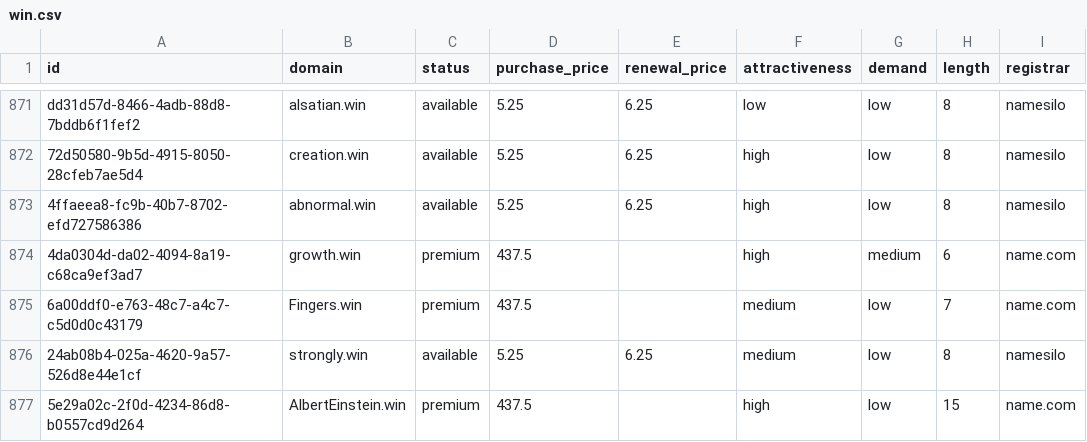
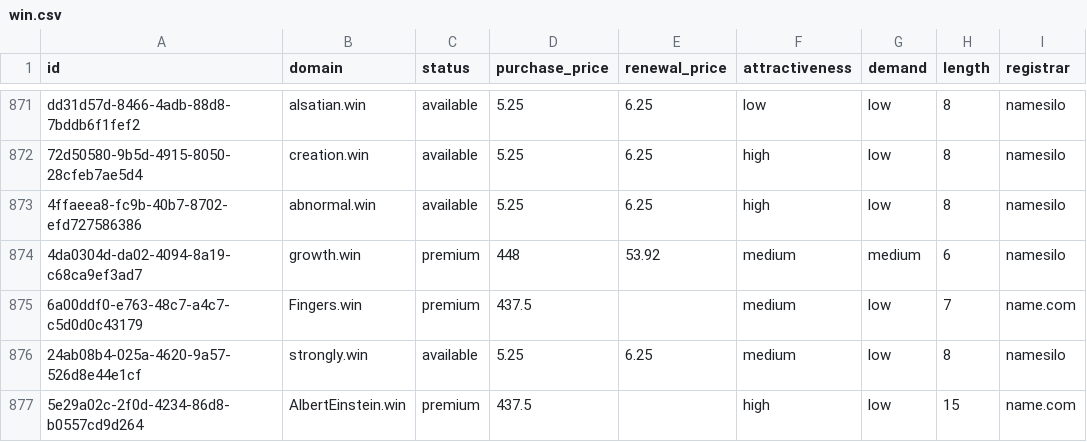
Before and after one commit to UniqueDomains/win-oneword-domains, a CSV file: win.csv, drawn as a sheet; only a part is shown, gaps mark what is left out; the diff names each change by its address in the sheet, - before the commit and + after, or states it on an @@ line.

Commit message:
Domains update

```diff
--- a/win.csv
+++ b/win.csv
-D874 (purchase_price): 437.5
+D874 (purchase_price): 448
-E874 (renewal_price): (empty)
+E874 (renewal_price): 53.92
-F874 (attractiveness): high
+F874 (attractiveness): medium
-I874 (registrar): name.com
+I874 (registrar): namesilo
```
Also changed, not shown: 4 other files.
